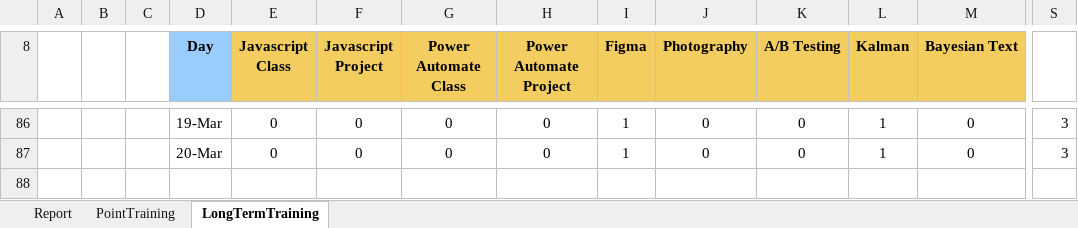
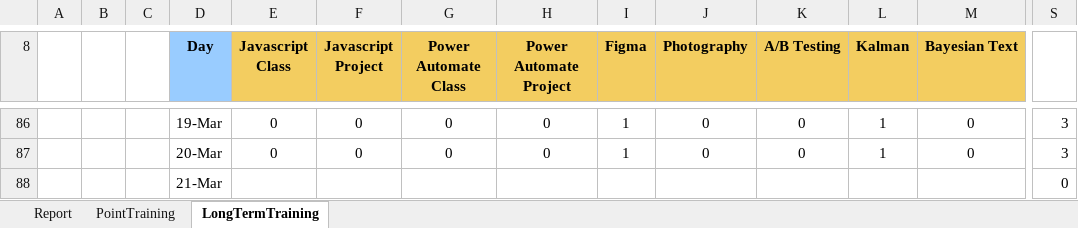
Before and after one commit to ziggle/PowerQueryBitsAndPieces, an Excel workbook: DailyPlanningTemplate.xlsx, sheet LongTermTraining, drawn as a sheet; only a part is shown, gaps mark what is left out; values as stored, in another font and other column widths than the file's, no borders; conditional formats not drawn; rows hold the shown columns only; the diff names each change by its address in the sheet, - before the commit and + after, or states it on an @@ line.

```diff
--- a/DailyPlanningTemplate.xlsx (sheet LongTermTraining)
+++ b/DailyPlanningTemplate.xlsx (sheet LongTermTraining)
+row 88:  |  |  | 21-Mar |  |  |  |  |  |  |  |  |  | 0
```
Also changed, not shown: sheet Report, charts or pictures.
